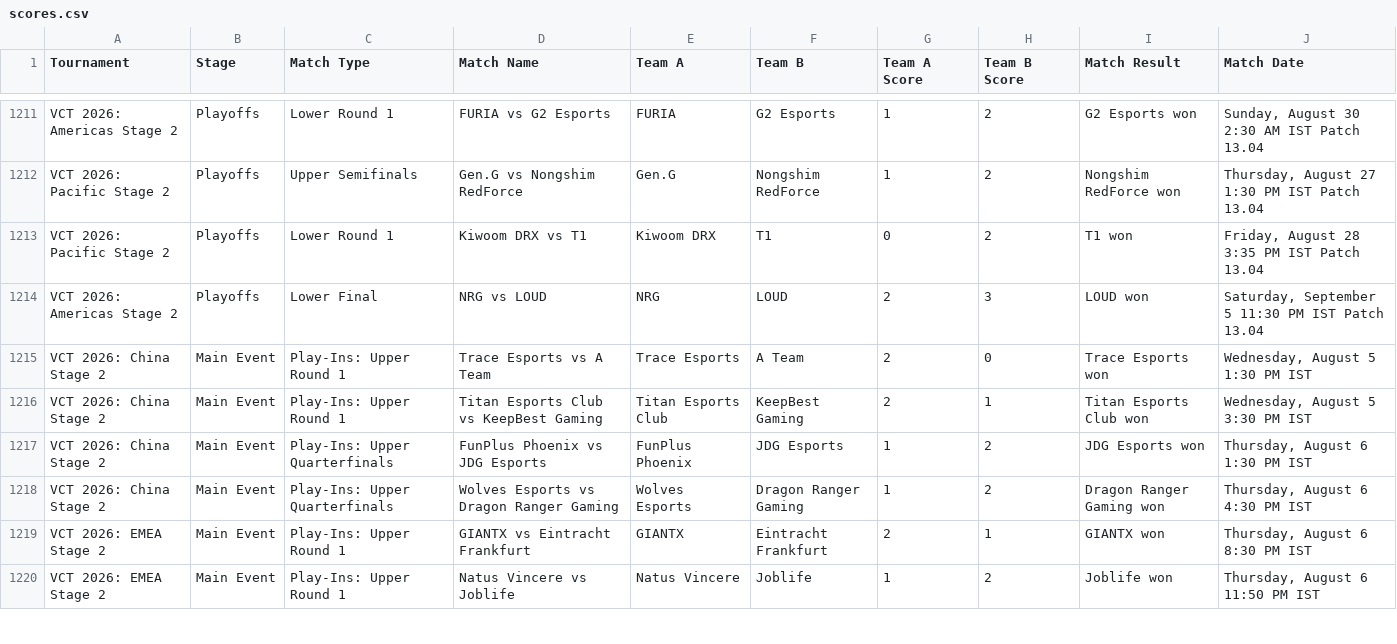
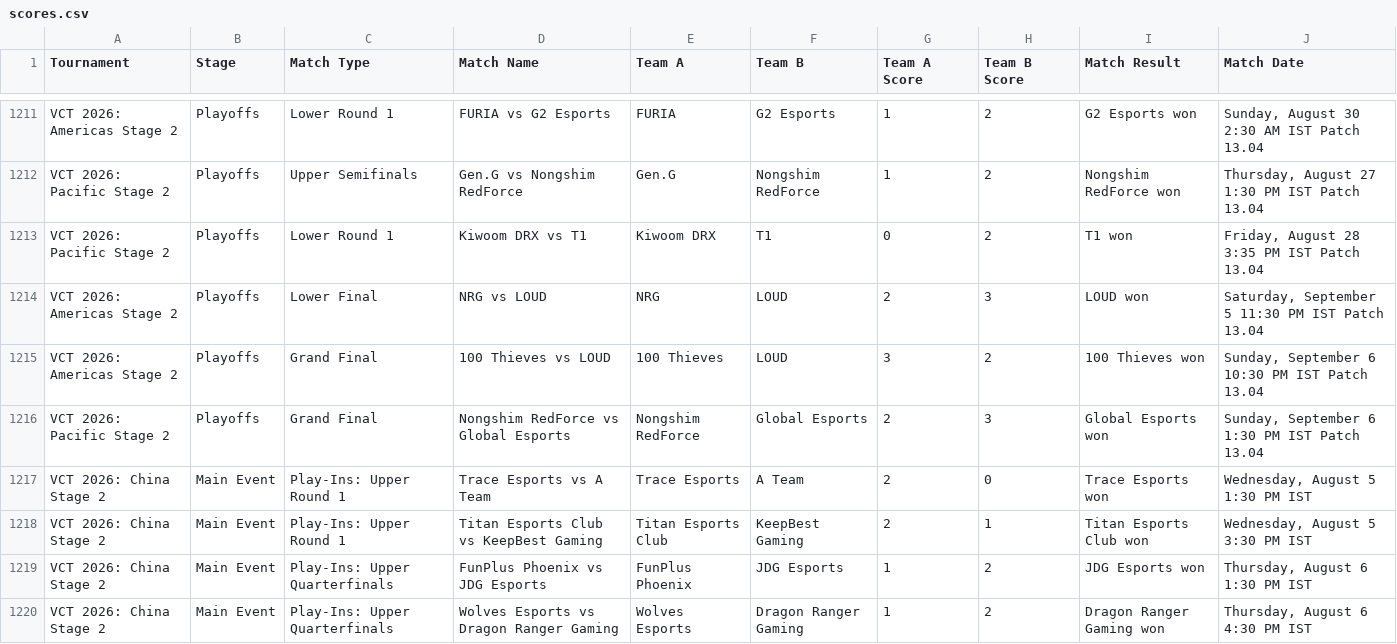
Before and after one commit to maharshinath/Velo.gg, a CSV file: server/csv/scores.csv, drawn as a sheet; only a part is shown, gaps mark what is left out; the shorter side is filled out with more unchanged rows.

```diff
--- a/server/csv/scores.csv
+++ b/server/csv/scores.csv
@@ -1214,2 +1214,4 @@ VCT 2026: Pacific Stage 2,Playoffs,Lower Round 1,Kiwoom DRX vs T1,Kiwoom DRX,T1,
 VCT 2026: Americas Stage 2,Playoffs,Lower Final,NRG vs LOUD,NRG,LOUD,2,3,LOUD won,"Saturday, September 5 11:30 PM IST Patch 13.04"
+VCT 2026: Americas Stage 2,Playoffs,Grand Final,100 Thieves vs LOUD,100 Thieves,LOUD,3,2,100 Thieves won,"Sunday, September 6 10:30 PM IST Patch 13.04"
+VCT 2026: Pacific Stage 2,Playoffs,Grand Final,Nongshim RedForce vs Global Esports,Nongshim RedForce,Global Esports,2,3,Global Esports won,"Sunday, September 6 1:30 PM IST Patch 13.04"
 VCT 2026: China Stage 2,Main Event,Play-Ins: Upper Round 1,Trace Esports vs A Team,Trace Esports,A Team,2,0,Trace Esports won,"Wednesday, August 5 1:30 PM IST"
```
Also changed, not shown: server/csv/filtered_matches.csv, server/csv/map_h2h_stats.csv, 13 other files.
